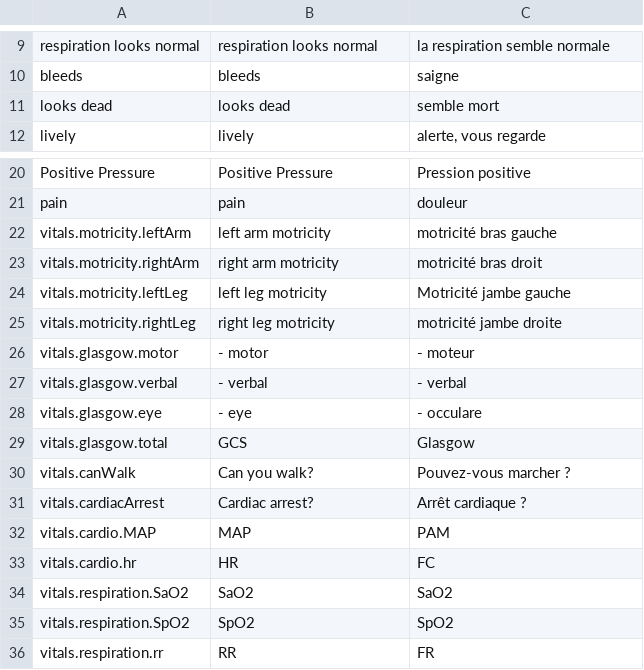
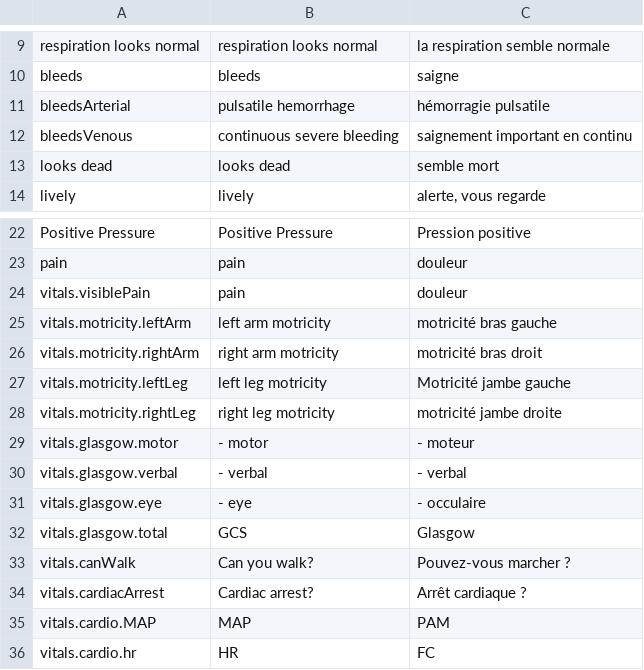
Before and after one commit to Heigvd/mimms, a TSV file: gameModel/files/translations/human-general.tsv, drawn as a sheet; only a part is shown, gaps mark what is left out; the shorter side is filled out with more unchanged rows.

```diff
--- a/gameModel/files/translations/human-general.tsv
+++ b/gameModel/files/translations/human-general.tsv
@@ -10,2 +10,4 @@ respiration looks normal	respiration looks normal	la respiration semble normale
 bleeds	bleeds	saigne
+bleedsArterial	pulsatile hemorrhage	hémorragie pulsatile
+bleedsVenous	continuous severe bleeding	saignement important en continu
 looks dead	looks dead	semble mort
@@ -21,2 +23,3 @@ Positive Pressure	Positive Pressure	Pression positive
 pain	pain	douleur
+vitals.visiblePain	pain	douleur
 vitals.motricity.leftArm	left arm motricity	motricité bras gauche
@@ -27,3 +30,3 @@ vitals.glasgow.motor	 - motor	 - moteur
 vitals.glasgow.verbal	 - verbal	 - verbal
-vitals.glasgow.eye	 - eye	 - occulare
+vitals.glasgow.eye	 - eye	 - occulaire
 vitals.glasgow.total	GCS	Glasgow
```
Also changed, not shown: gameModel/files/translations/human-actions.tsv, gameModel/files/translations/human-items.tsv, 12 other files.
